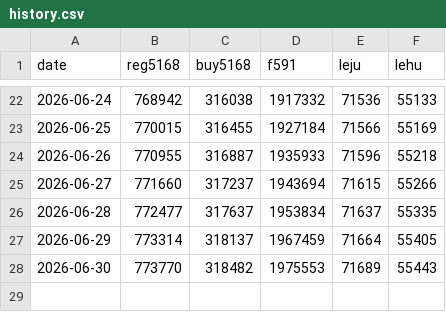
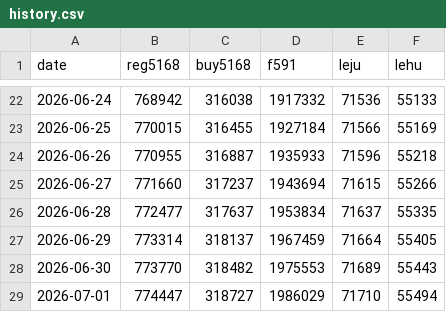
Before and after one commit to g1128-lol/line-oa-monitor, a CSV file: data/history.csv, drawn as a sheet; only a part is shown, gaps mark what is left out.

```diff
--- a/data/history.csv
+++ b/data/history.csv
@@ -28 +28,2 @@ date,reg5168,buy5168,f591,leju,lehu
 2026-06-30,773770,318482,1975553,71689,55443
+2026-07-01,774447,318727,1986029,71710,55494
```
